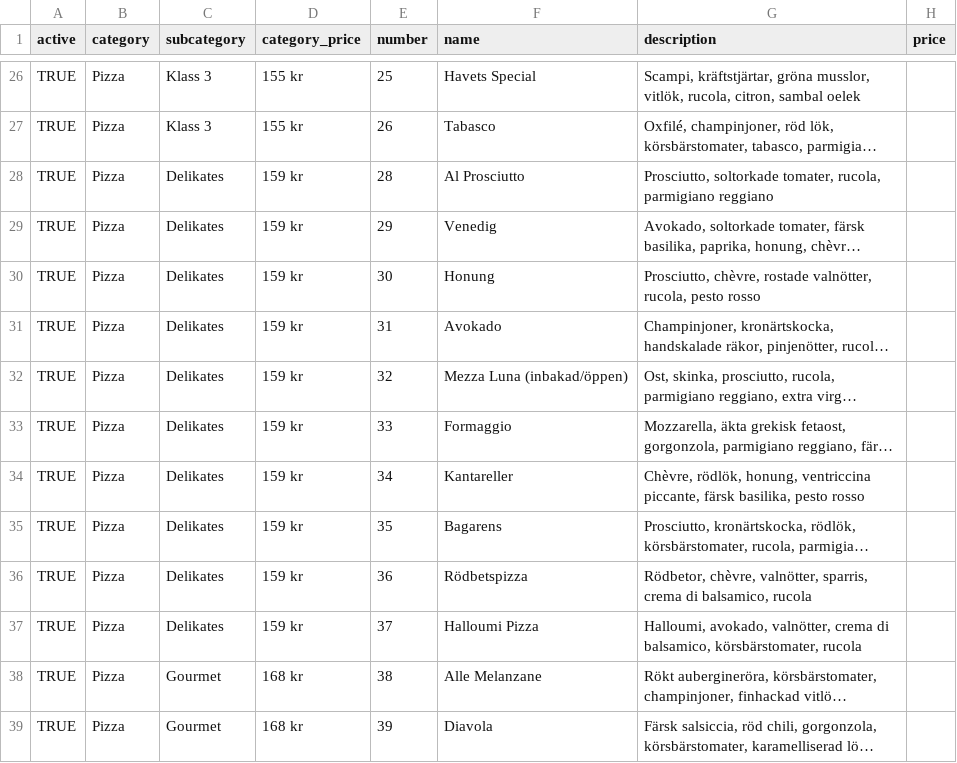
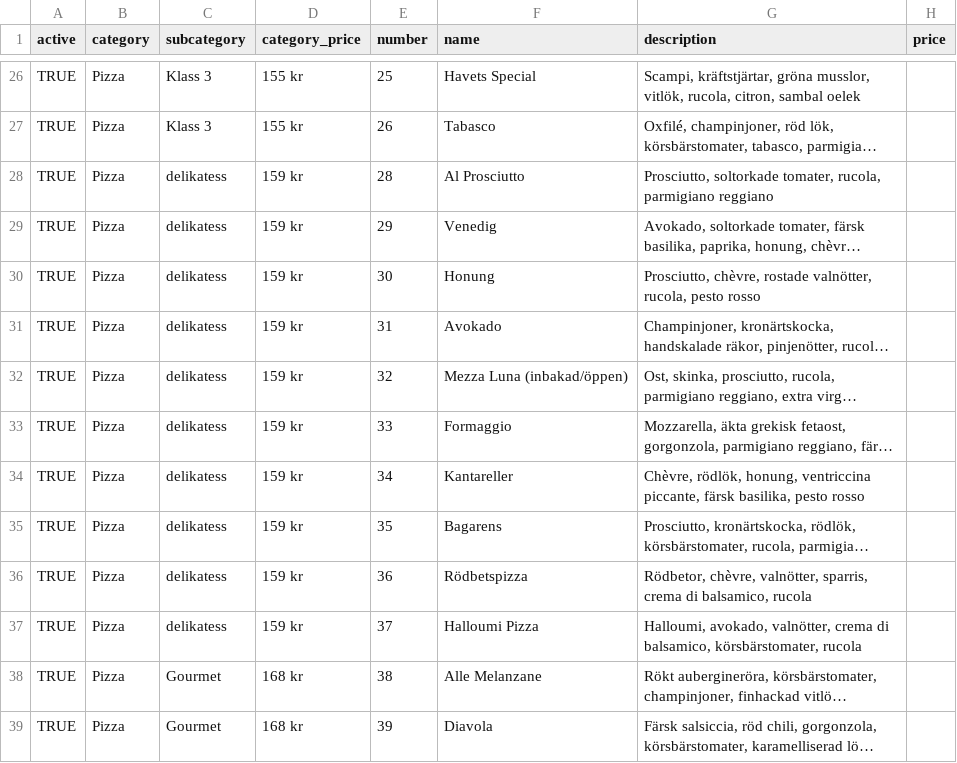
Before and after one commit to Johneriksson88/pizzeria-messina, a CSV file: menu-template.csv, drawn as a sheet; only a part is shown, gaps mark what is left out; long unchanged cells end in …; the diff names each change by its address in the sheet, - before the commit and + after, or states it on an @@ line.

Commit message:
Fix delikatess spelling error

```diff
--- a/menu-template.csv
+++ b/menu-template.csv
-C28:C37 (subcategory): Delikates
+C28:C37 (subcategory): delikatess
```
Also changed, not shown: 5 other files.
